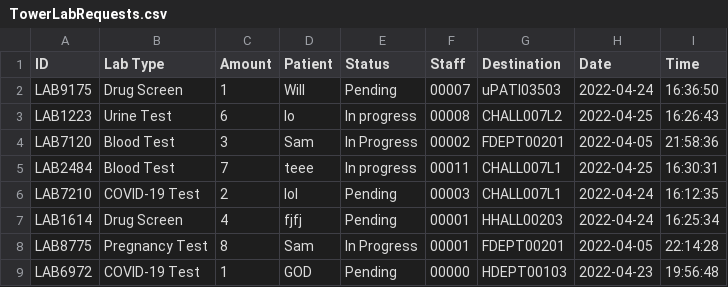
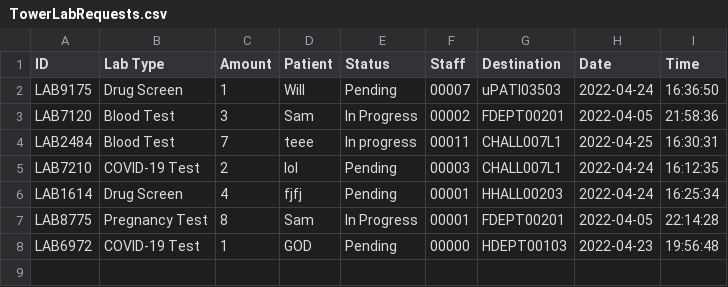
Before and after one commit to CS3733-D22-Team-U/CS3733-D22-Team-U-Final-Iteration, a CSV file: csvTables/TowerLabRequests.csv, drawn as a sheet; the diff names each change by its address in the sheet, - before the commit and + after, or states it on an @@ line.

```diff
--- a/csvTables/TowerLabRequests.csv
+++ b/csvTables/TowerLabRequests.csv
-row 3: LAB1223 | Urine Test | 6 | lo | In progress | 00008 | CHALL007L2 | 2022-04-25 | 16:26:43
```
Also changed, not shown: 1 other file.
